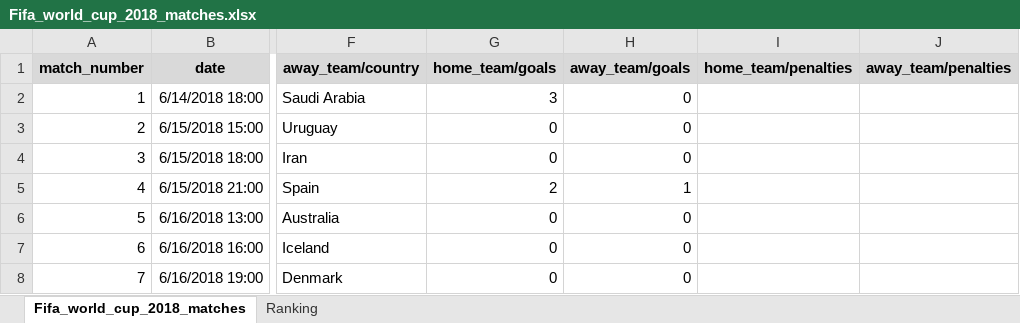
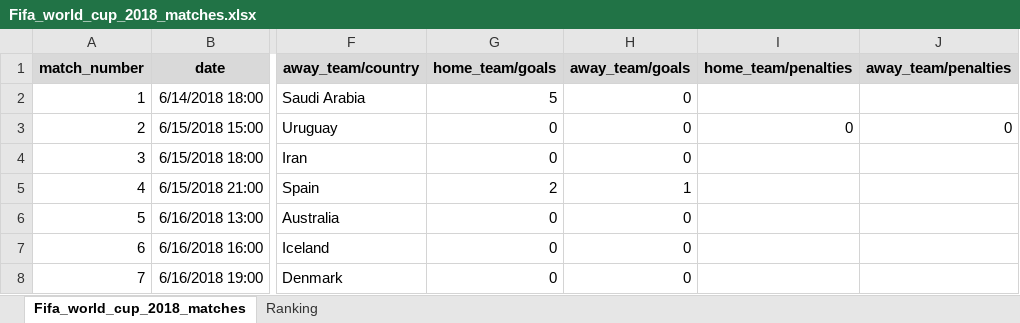
Before and after one commit to SertlAnalytics/PycharmProjects, an Excel workbook: Gaming/World_Cup_2018/Fifa_world_cup_2018_matches.xlsx, sheet Fifa_world_cup_2018_matches, drawn as a sheet; only a part is shown, gaps mark what is left out; values as stored, in another font and other column widths than the file's, no borders; the diff names each change by its address in the sheet, - before the commit and + after, or states it on an @@ line.

```diff
--- a/Gaming/World_Cup_2018/Fifa_world_cup_2018_matches.xlsx (sheet Fifa_world_cup_2018_matches)
+++ b/Gaming/World_Cup_2018/Fifa_world_cup_2018_matches.xlsx (sheet Fifa_world_cup_2018_matches)
-G2 (home_team/goals): 3
+G2 (home_team/goals): 5
-I3 (home_team/penalties): (empty)
+I3 (home_team/penalties): 0
-J3 (away_team/penalties): (empty)
+J3 (away_team/penalties): 0
```
Also changed, not shown: 15 other files.
